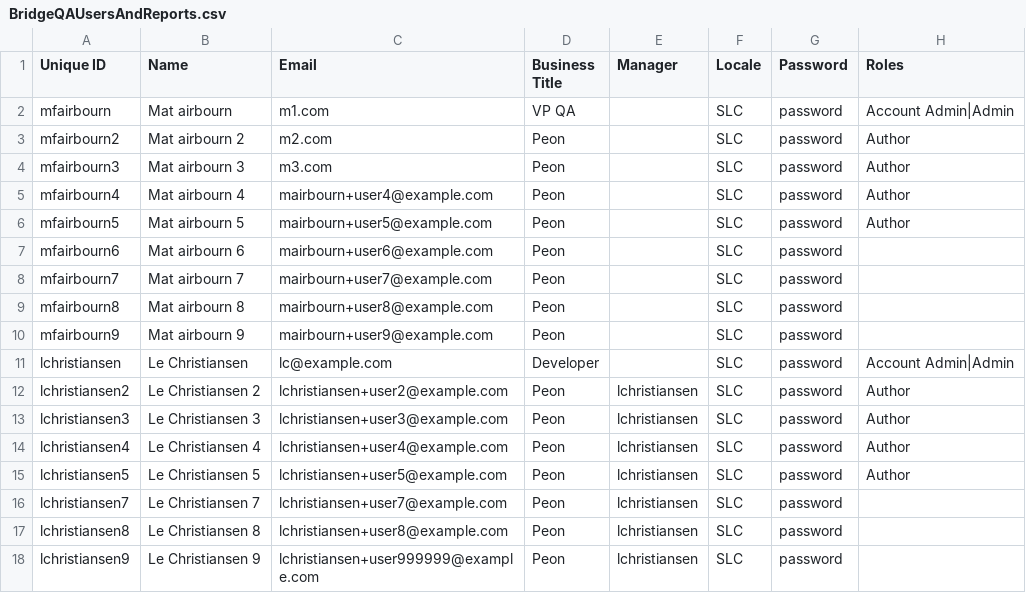
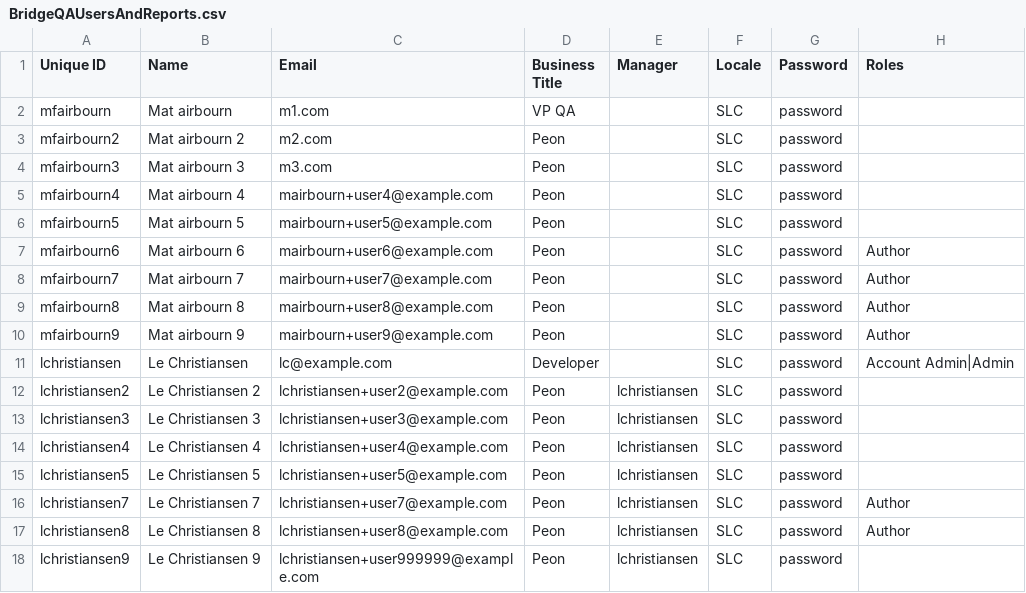
Before and after one commit to johnnyle24/lightbike, a CSV file: BridgeQAUsersAndReports.csv, drawn as a sheet.

Commit message:
Update BridgeQAUsersAndReports.csv

```diff
--- a/BridgeQAUsersAndReports.csv
+++ b/BridgeQAUsersAndReports.csv
@@ -1,18 +1,18 @@
 Unique ID,Name,Email,Business Title,Manager,Locale,Password,Roles
-mfairbourn,Mat airbourn,m1.com,VP QA,,SLC,password,Account Admin|Admin
-mfairbourn2,Mat airbourn 2,m2.com,Peon,,SLC,password,Author
-mfairbourn3,Mat airbourn 3,m3.com,Peon,,SLC,password,Author
-mfairbourn4,Mat airbourn 4,mairbourn+user4@example.com,Peon,,SLC,password,Author
-mfairbourn5,Mat airbourn 5,mairbourn+user5@example.com,Peon,,SLC,password,Author
-mfairbourn6,Mat airbourn 6,mairbourn+user6@example.com,Peon,,SLC,password,
-mfairbourn7,Mat airbourn 7,mairbourn+user7@example.com,Peon,,SLC,password,
-mfairbourn8,Mat airbourn 8,mairbourn+user8@example.com,Peon,,SLC,password,
-mfairbourn9,Mat airbourn 9,mairbourn+user9@example.com,Peon,,SLC,password,
+mfairbourn,Mat airbourn,m1.com,VP QA,,SLC,password,
+mfairbourn2,Mat airbourn 2,m2.com,Peon,,SLC,password,
+mfairbourn3,Mat airbourn 3,m3.com,Peon,,SLC,password,
+mfairbourn4,Mat airbourn 4,mairbourn+user4@example.com,Peon,,SLC,password,
+mfairbourn5,Mat airbourn 5,mairbourn+user5@example.com,Peon,,SLC,password,
+mfairbourn6,Mat airbourn 6,mairbourn+user6@example.com,Peon,,SLC,password,Author
+mfairbourn7,Mat airbourn 7,mairbourn+user7@example.com,Peon,,SLC,password,Author
+mfairbourn8,Mat airbourn 8,mairbourn+user8@example.com,Peon,,SLC,password,Author
+mfairbourn9,Mat airbourn 9,mairbourn+user9@example.com,Peon,,SLC,password,Author
 lchristiansen,Le Christiansen,lc@example.com,Developer,,SLC,password,Account Admin|Admin
-lchristiansen2,Le Christiansen 2,lchristiansen+user2@example.com,Peon,lchristiansen,SLC,password,Author
-lchristiansen3,Le Christiansen 3,lchristiansen+user3@example.com,Peon,lchristiansen,SLC,password,Author
-lchristiansen4,Le Christiansen 4,lchristiansen+user4@example.com,Peon,lchristiansen,SLC,password,Author
-lchristiansen5,Le Christiansen 5,lchristiansen+user5@example.com,Peon,lchristiansen,SLC,password,Author
-lchristiansen7,Le Christiansen 7,lchristiansen+user7@example.com,Peon,lchristiansen,SLC,password,
-lchristiansen8,Le Christiansen 8,lchristiansen+user8@example.com,Peon,lchristiansen,SLC,password,
+lchristiansen2,Le Christiansen 2,lchristiansen+user2@example.com,Peon,lchristiansen,SLC,password,
+lchristiansen3,Le Christiansen 3,lchristiansen+user3@example.com,Peon,lchristiansen,SLC,password,
+lchristiansen4,Le Christiansen 4,lchristiansen+user4@example.com,Peon,lchristiansen,SLC,password,
+lchristiansen5,Le Christiansen 5,lchristiansen+user5@example.com,Peon,lchristiansen,SLC,password,
+lchristiansen7,Le Christiansen 7,lchristiansen+user7@example.com,Peon,lchristiansen,SLC,password,Author
+lchristiansen8,Le Christiansen 8,lchristiansen+user8@example.com,Peon,lchristiansen,SLC,password,Author
 lchristiansen9,Le Christiansen 9,lchristiansen+user999999@example.com,Peon,lchristiansen,SLC,password,
```
